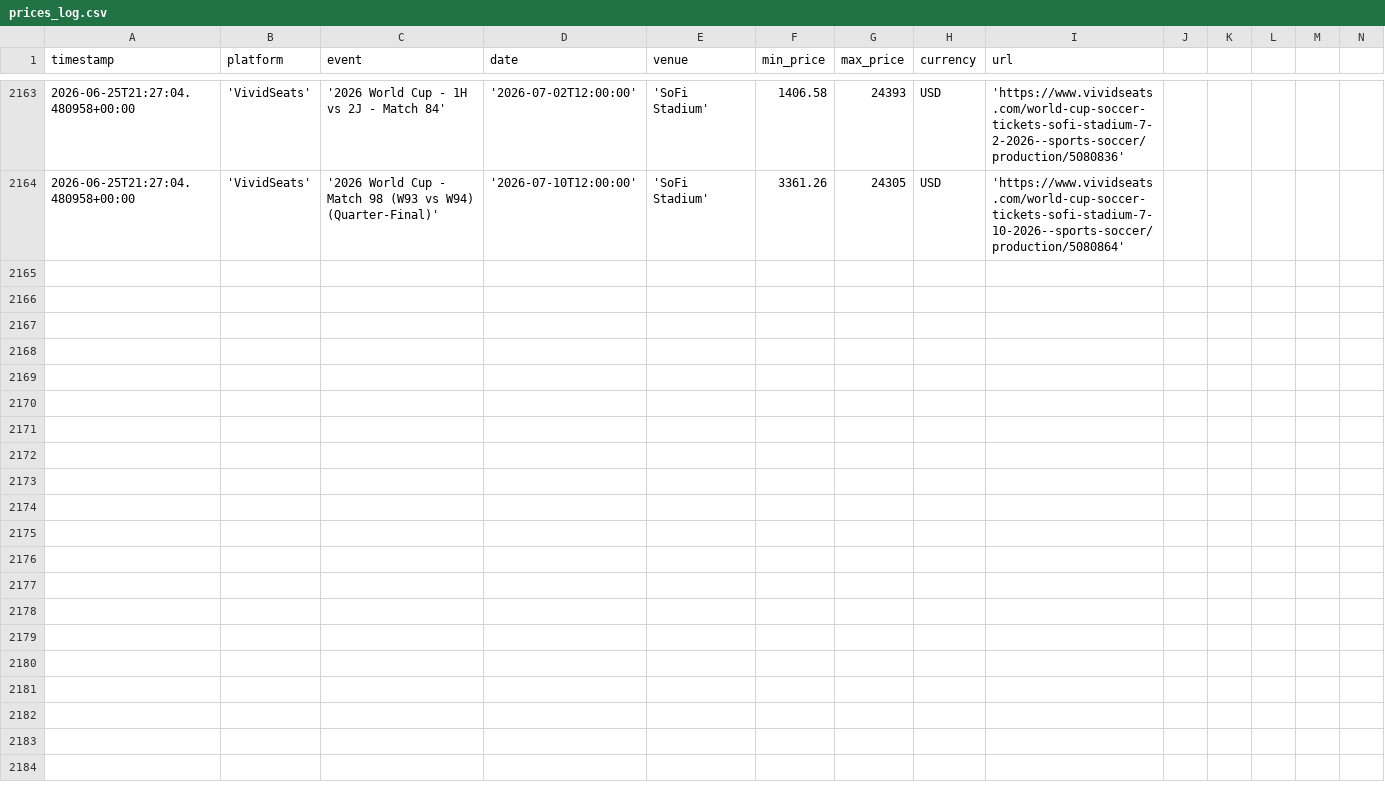
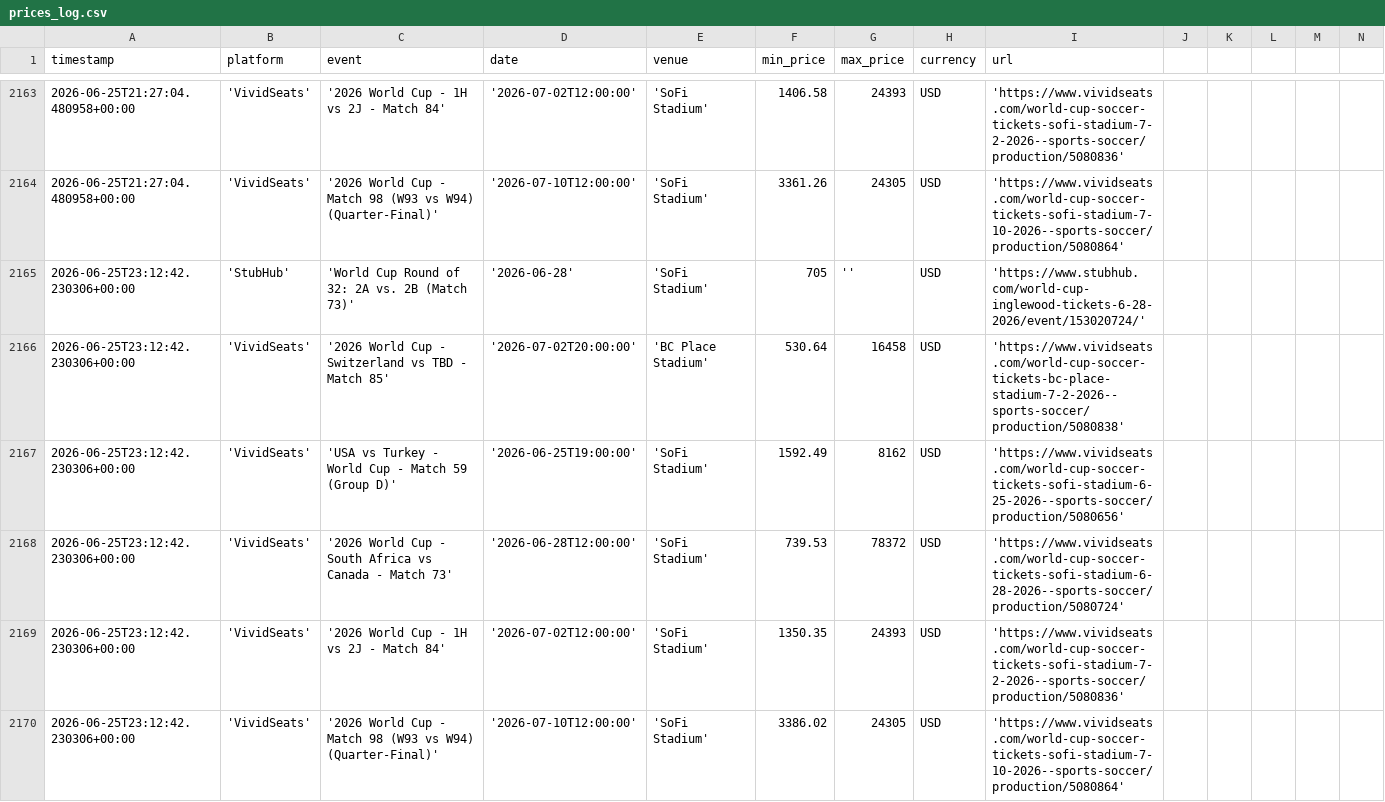
Before and after one commit to nadirweibel/wc2026-tickets, a CSV file: prices_log.csv, drawn as a sheet; only a part is shown, gaps mark what is left out; rows hold the shown columns only; the diff names each change by its address in the sheet, - before the commit and + after, or states it on an @@ line.

Commit message:
prices: 2026-06-25T23:18Z

```diff
--- a/prices_log.csv
+++ b/prices_log.csv
+row 2165: 2026-06-25T23:12:42.230306+00:00 | 'StubHub' | 'World Cup Round of 32: 2A vs. 2B (Match 73)' | '2026-06-28' | 'SoFi Stadium' | 705 | '' | USD | 'https://www.stubhub.com/world-cup-inglewood-tickets-6-28-2026/event/153020724/'
+row 2166: 2026-06-25T23:12:42.230306+00:00 | 'VividSeats' | '2026 World Cup - Switzerland vs TBD - Match 85' | '2026-07-02T20:00:00' | 'BC Place Stadium' | 530.64 | 16458 | USD | 'https://www.vividseats.com/world-cup-soccer-tickets-bc-place-stadium-7-2-2026--sports-soccer/production/5080838'
+row 2167: 2026-06-25T23:12:42.230306+00:00 | 'VividSeats' | 'USA vs Turkey - World Cup - Match 59 (Group D)' | '2026-06-25T19:00:00' | 'SoFi Stadium' | 1592.49 | 8162 | USD | 'https://www.vividseats.com/world-cup-soccer-tickets-sofi-stadium-6-25-2026--sports-soccer/production/5080656'
+row 2168: 2026-06-25T23:12:42.230306+00:00 | 'VividSeats' | '2026 World Cup - South Africa vs Canada - Match 73' | '2026-06-28T12:00:00' | 'SoFi Stadium' | 739.53 | 78372 | USD | 'https://www.vividseats.com/world-cup-soccer-tickets-sofi-stadium-6-28-2026--sports-soccer/production/5080724'
+row 2169: 2026-06-25T23:12:42.230306+00:00 | 'VividSeats' | '2026 World Cup - 1H vs 2J - Match 84' | '2026-07-02T12:00:00' | 'SoFi Stadium' | 1350.35 | 24393 | USD | 'https://www.vividseats.com/world-cup-soccer-tickets-sofi-stadium-7-2-2026--sports-soccer/production/5080836'
+row 2170: 2026-06-25T23:12:42.230306+00:00 | 'VividSeats' | '2026 World Cup - Match 98 (W93 vs W94) (Quarter-Final)' | '2026-07-10T12:00:00' | 'SoFi Stadium' | 3386.02 | 24305 | USD | 'https://www.vividseats.com/world-cup-soccer-tickets-sofi-stadium-7-10-2026--sports-soccer/production/5080864'
```
Also changed, not shown: 1 other file.
